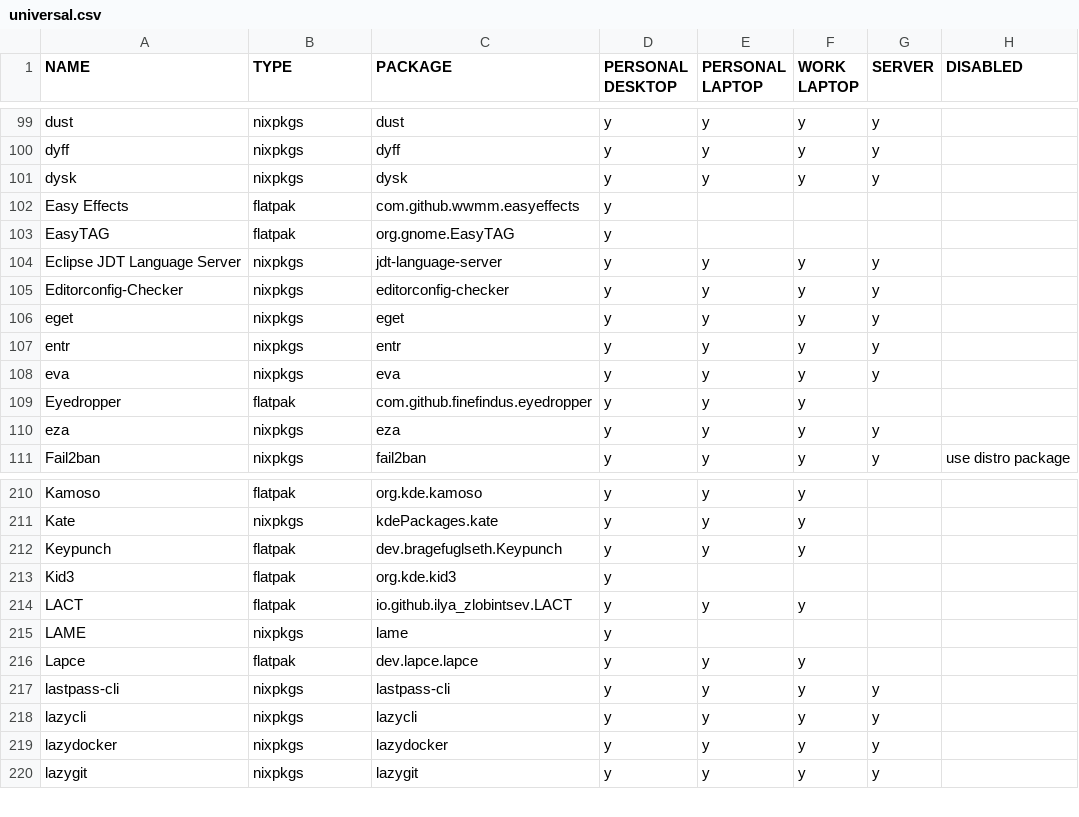
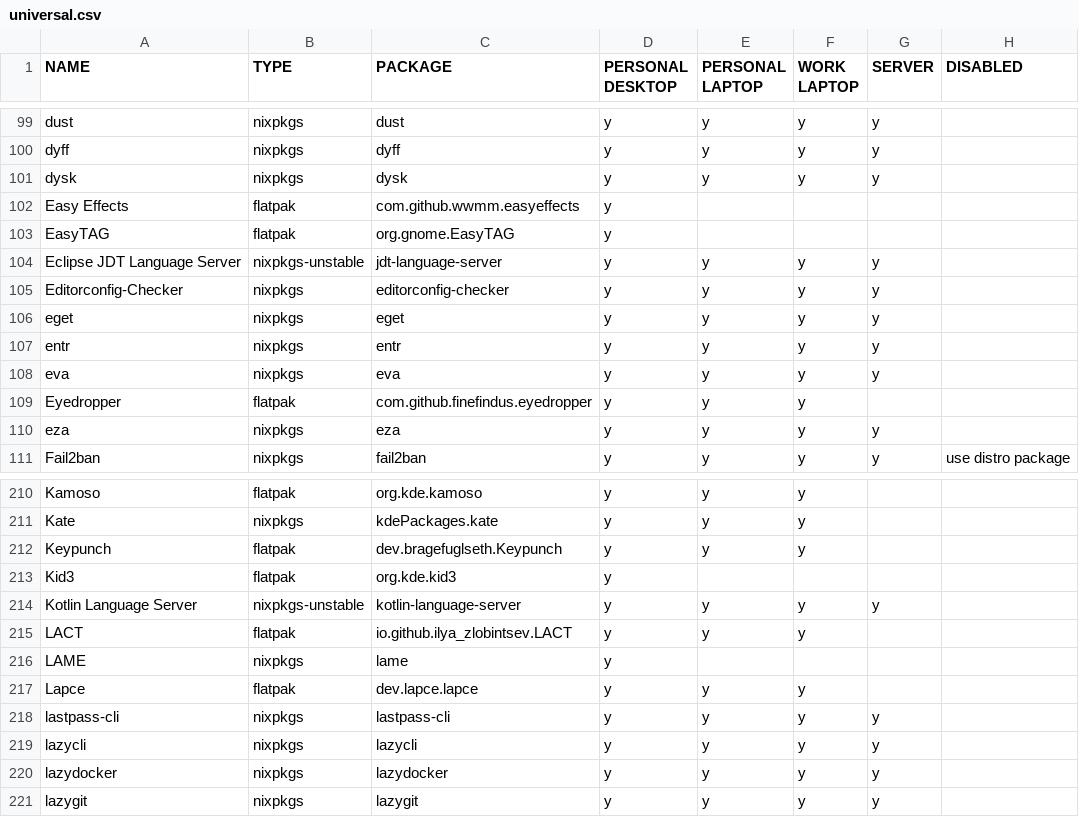
Before and after one commit to rvenutolo/packages, a CSV file: universal.csv, drawn as a sheet; only a part is shown, gaps mark what is left out.

Commit message:
add kotlin lang server

```diff
--- a/universal.csv
+++ b/universal.csv
@@ -103,3 +103,3 @@ Easy Effects,flatpak,com.github.wwmm.easyeffects,y,,,,
 EasyTAG,flatpak,org.gnome.EasyTAG,y,,,,
-Eclipse JDT Language Server,nixpkgs,jdt-language-server,y,y,y,y,
+Eclipse JDT Language Server,nixpkgs-unstable,jdt-language-server,y,y,y,y,
 Editorconfig-Checker,nixpkgs,editorconfig-checker,y,y,y,y,
@@ -213,2 +213,3 @@ Keypunch,flatpak,dev.bragefuglseth.Keypunch,y,y,y,,
 Kid3,flatpak,org.kde.kid3,y,,,,
+Kotlin Language Server,nixpkgs-unstable,kotlin-language-server,y,y,y,y,
 LACT,flatpak,io.github.ilya_zlobintsev.LACT,y,y,y,,
```
